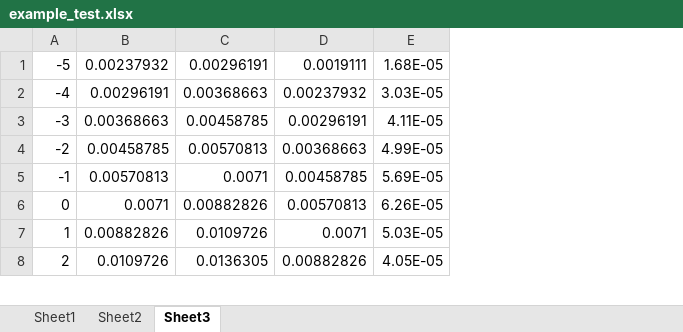
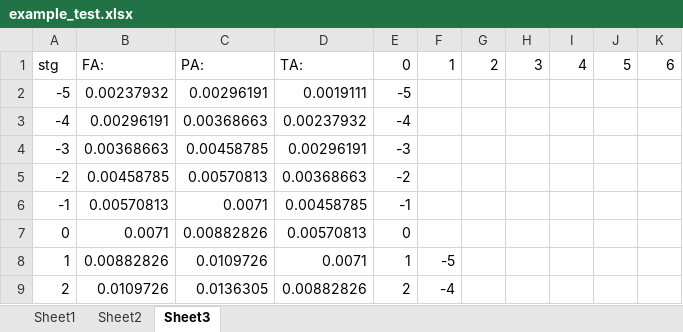
Before and after one commit to bam241/cyclus_jcpoa, an Excel workbook: example_test.xlsx, sheet Sheet3, drawn as a sheet; only a part is shown; values as stored, in another font and other column widths than the file's, no borders; removed rows and columns are numbered as before the commit, all else as after; the diff names each change by its address in the sheet, - before the commit and + after, or states it on an @@ line.

```diff
--- a/example_test.xlsx (sheet Sheet3)
+++ b/example_test.xlsx (sheet Sheet3)
-column E, rows 1-8: 1.68E-05 | 3.03E-05 | 4.11E-05 | 4.99E-05 | 5.69E-05 | 6.26E-05 | 5.03E-05 | 4.05E-05
+column E, rows 2-9: -5 | -4 | -3 | -2 | -1 | 0 | 1 | 2
+column F, rows 8-9: -5 | -4
+column G, empty
+column H, empty
+column I, empty
+column J, empty
+column K, empty
+row 1: stg | FA: | PA: | TA: | 0 | 1 | 2 | 3 | 4 | 5 | 6
```
Also changed, not shown: 13 other files.
